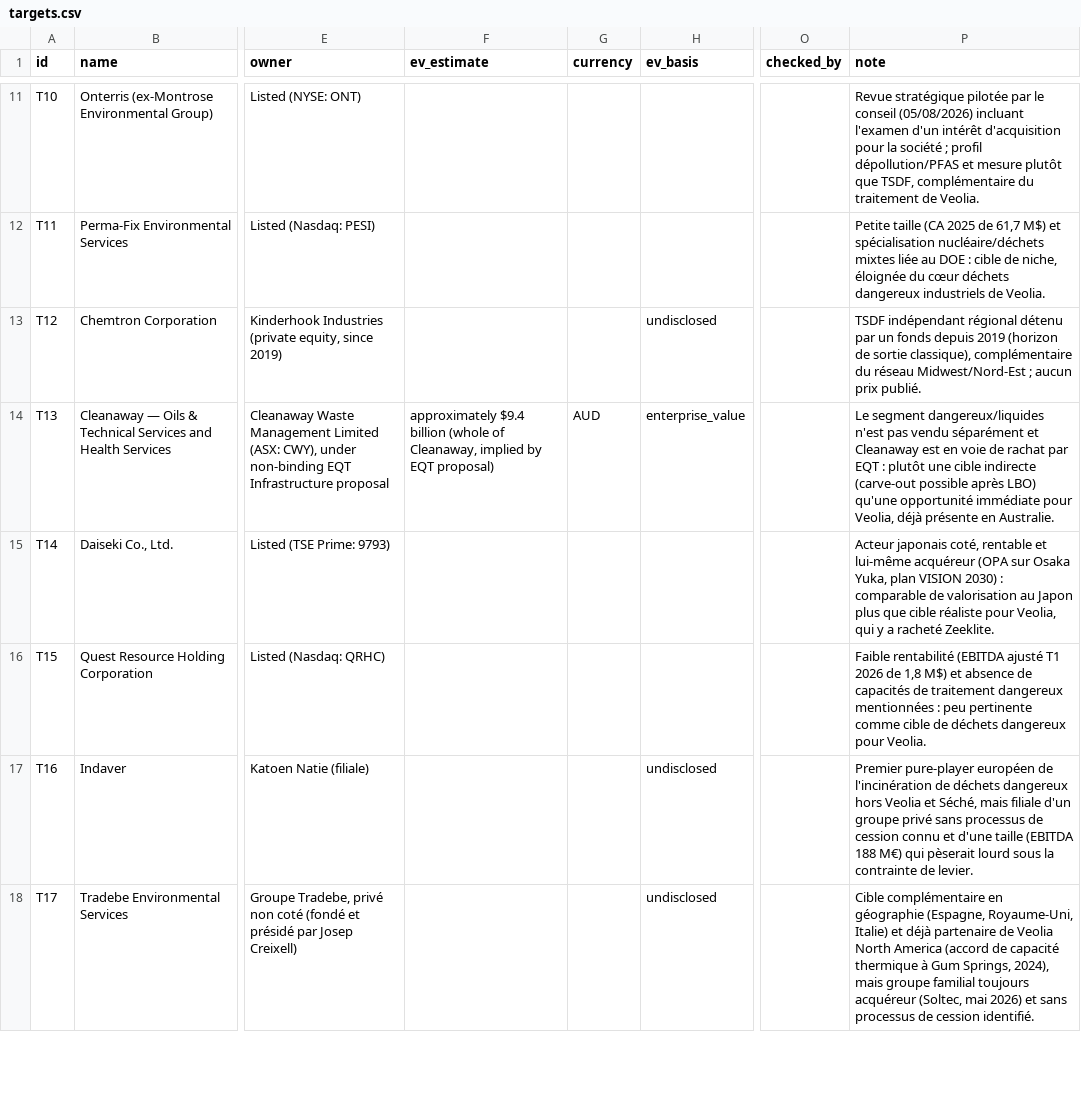
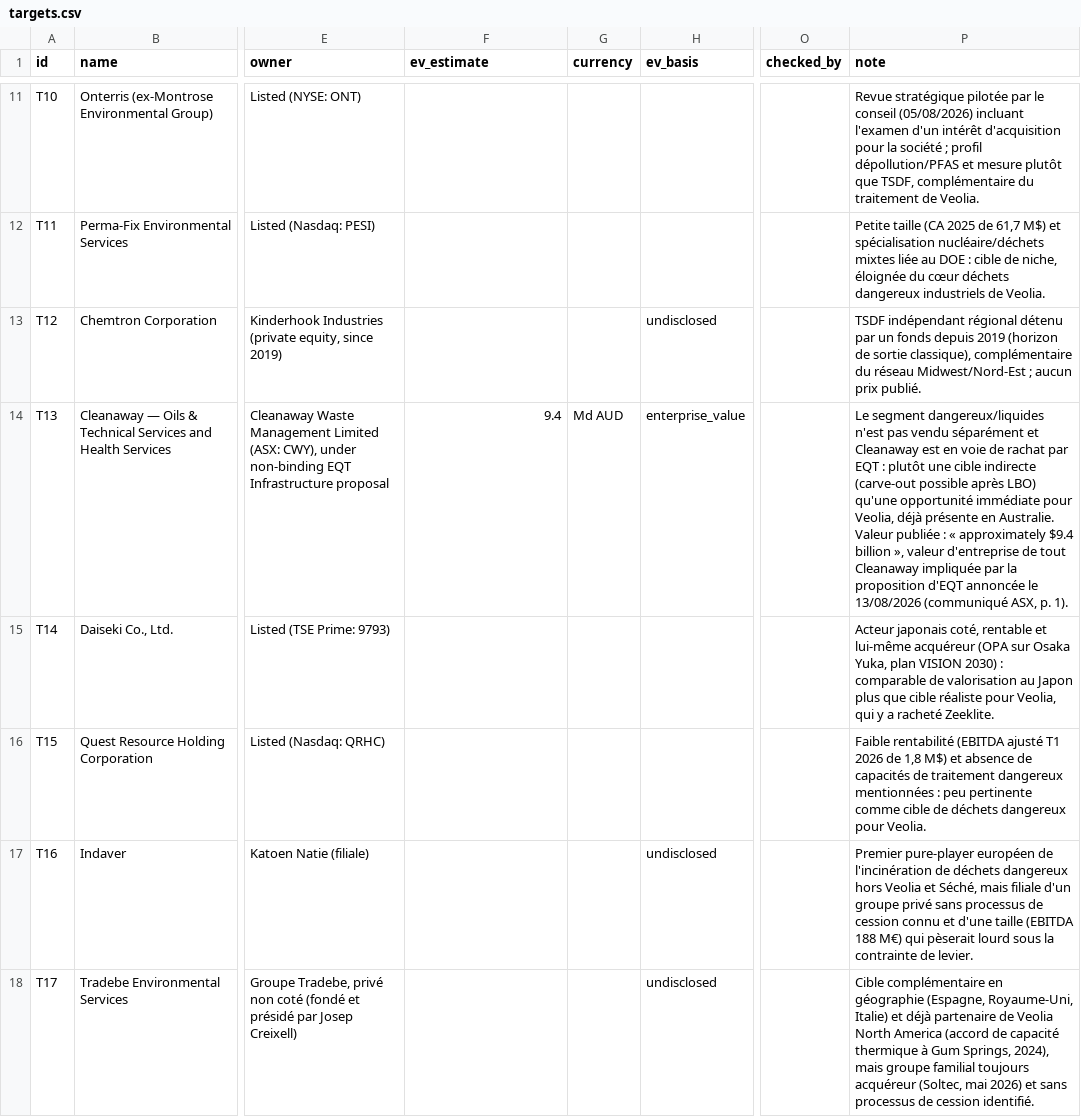
Before and after one commit to PurpleGuys/VPS-dataroom-lecture-seule-, a CSV file: 00_Admin/targets.csv, drawn as a sheet; only a part is shown, gaps mark what is left out; the diff covers the shown part only; the diff names each change by its address in the sheet, - before the commit and + after, or states it on an @@ line.

Commit message:
Dépôt via MCP : amendments.csv, targets.csv

```diff
--- a/00_Admin/targets.csv
+++ b/00_Admin/targets.csv
-F14 (ev_estimate): approximately $9.4 billion (whole of Cleanaway, implied by EQT proposal)
+F14 (ev_estimate): 9.4
-G14 (currency): AUD
+G14 (currency): Md AUD
-P14 (note): …en Australie.
+P14 (note): …en Australie. Valeur publiée : « approximately $9.4 billion », valeur d'entreprise de tout Cleanaway impliquée par la proposition d'EQT annoncée le 13/08/2026 (communiqué ASX, p. 1).
```
Also changed, not shown: 3 edited cells elsewhere in this file, 00_Admin/amendments.csv.
